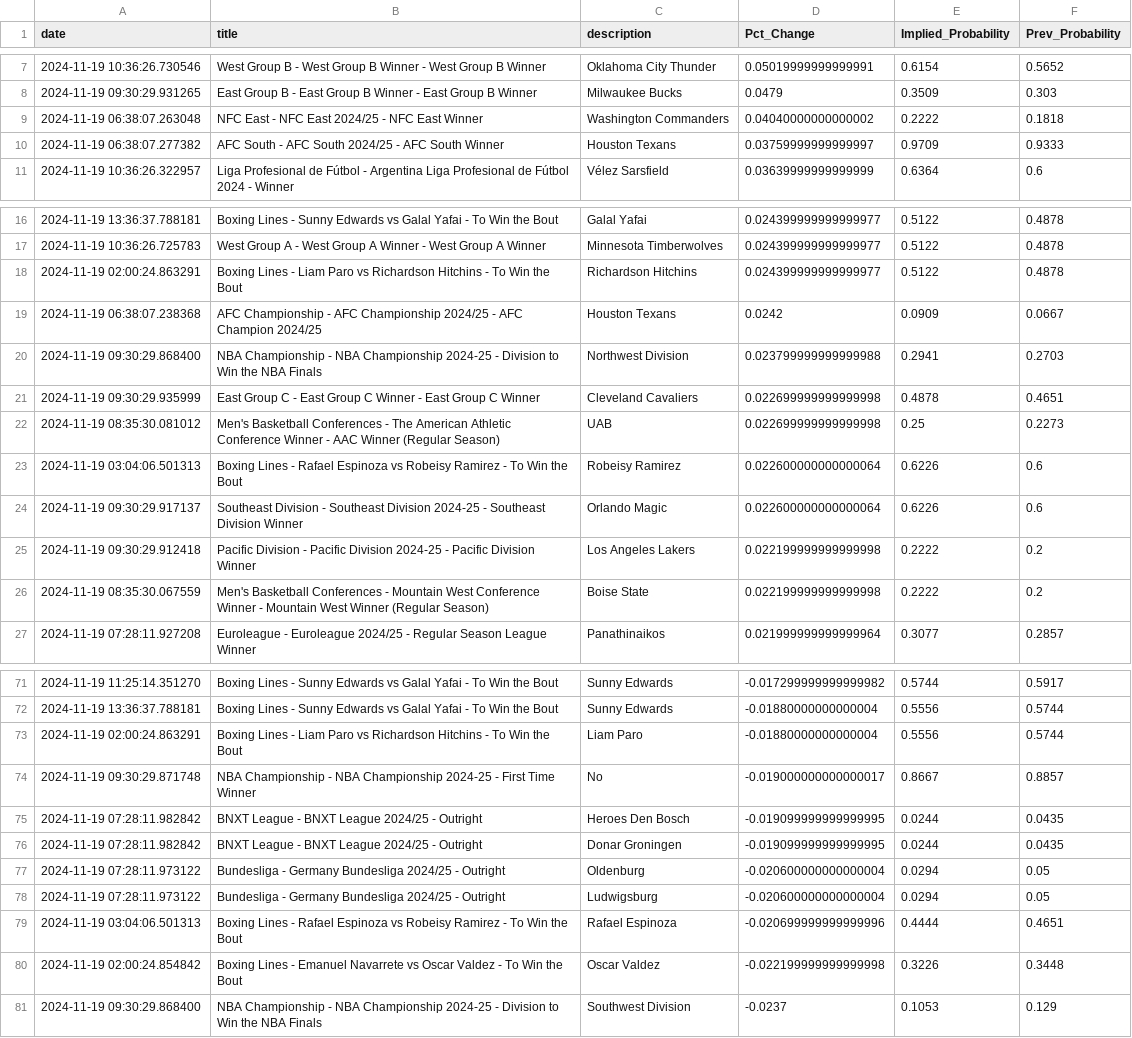
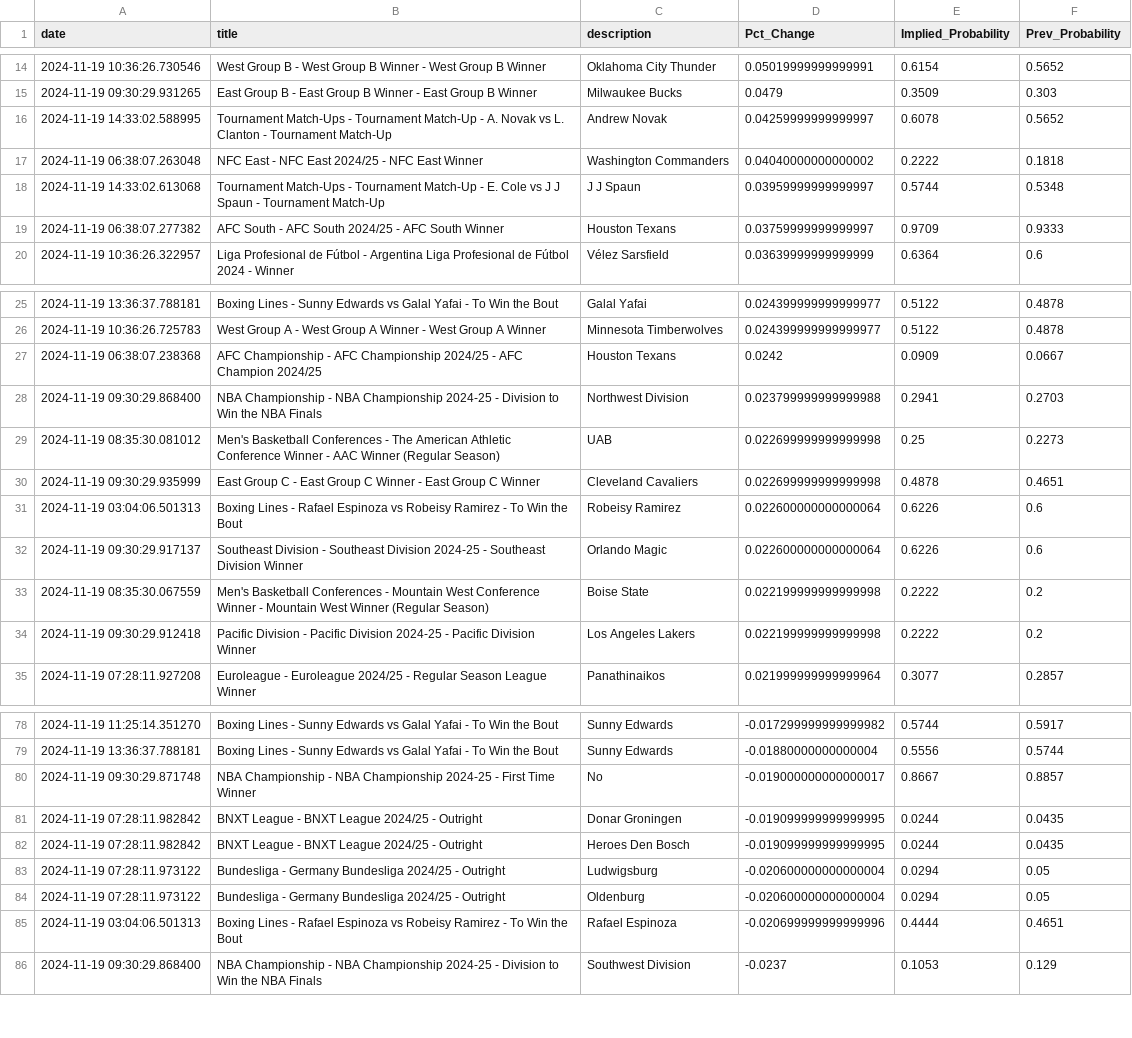
Before and after one commit to aaroncolesmith/data_load, a CSV file: data/bovada_scatter.csv, drawn as a sheet; only a part is shown, gaps mark what is left out; the diff covers the shown part only.

```diff
--- a/data/bovada_scatter.csv
+++ b/data/bovada_scatter.csv
@@ -8,3 +15,5 @@ date,title,description,Pct_Change,Implied_Probability,Prev_Probability
 2024-11-19 09:30:29.931265,East Group B - East Group B Winner - East Group B Winner,Milwaukee Bucks,0.0479,0.3509,0.303
+2024-11-19 14:33:02.588995,Tournament Match-Ups - Tournament Match-Up - A. Novak vs L. Clanton - Tournament Match-Up,Andrew Novak,0.04259999999999997,0.6078,0.5652
 2024-11-19 06:38:07.263048,NFC East - NFC East 2024/25 - NFC East Winner,Washington Commanders,0.04040000000000002,0.2222,0.1818
+2024-11-19 14:33:02.613068,Tournament Match-Ups - Tournament Match-Up - E. Cole vs J J Spaun - Tournament Match-Up,J J Spaun,0.03959999999999997,0.5744,0.5348
 2024-11-19 06:38:07.277382,AFC South - AFC South 2024/25 - AFC South Winner,Houston Texans,0.03759999999999997,0.9709,0.9333
@@ -17,11 +26,10 @@ date,title,description,Pct_Change,Implied_Probability,Prev_Probability
 2024-11-19 10:36:26.725783,West Group A - West Group A Winner - West Group A Winner,Minnesota Timberwolves,0.024399999999999977,0.5122,0.4878
-2024-11-19 02:00:24.863291,Boxing Lines - Liam Paro vs Richardson Hitchins - To Win the Bout,Richardson Hitchins,0.024399999999999977,0.5122,0.4878
 2024-11-19 06:38:07.238368,AFC Championship - AFC Championship 2024/25 - AFC Champion 2024/25,Houston Texans,0.0242,0.0909,0.0667
 2024-11-19 09:30:29.868400,NBA Championship - NBA Championship 2024-25 - Division to Win the NBA Finals,Northwest Division,0.023799999999999988,0.2941,0.2703
+2024-11-19 08:35:30.081012,Men's Basketball Conferences - The American Athletic Conference Winner - AAC Winner (Regular Season),UAB,0.022699999999999998,0.25,0.2273
 2024-11-19 09:30:29.935999,East Group C - East Group C Winner - East Group C Winner,Cleveland Cavaliers,0.022699999999999998,0.4878,0.4651
-2024-11-19 08:35:30.081012,Men's Basketball Conferences - The American Athletic Conference Winner - AAC Winner (Regular Season),UAB,0.022699999999999998,0.25,0.2273
 2024-11-19 03:04:06.501313,Boxing Lines - Rafael Espinoza vs Robeisy Ramirez - To Win the Bout,Robeisy Ramirez,0.022600000000000064,0.6226,0.6
 2024-11-19 09:30:29.917137,Southeast Division - Southeast Division 2024-25 - Southeast Division Winner,Orlando Magic,0.022600000000000064,0.6226,0.6
+2024-11-19 08:35:30.067559,Men's Basketball Conferences - Mountain West Conference Winner - Mountain West Winner (Regular Season),Boise State,0.022199999999999998,0.2222,0.2
 2024-11-19 09:30:29.912418,Pacific Division - Pacific Division 2024-25 - Pacific Division Winner,Los Angeles Lakers,0.022199999999999998,0.2222,0.2
-2024-11-19 08:35:30.067559,Men's Basketball Conferences - Mountain West Conference Winner - Mountain West Winner (Regular Season),Boise State,0.022199999999999998,0.2222,0.2
 2024-11-19 07:28:11.927208,Euroleague - Euroleague 2024/25 - Regular Season League Winner,Panathinaikos,0.021999999999999964,0.3077,0.2857
@@ -72,10 +79,8 @@ date,title,description,Pct_Change,Implied_Probability,Prev_Probability
 2024-11-19 13:36:37.788181,Boxing Lines - Sunny Edwards vs Galal Yafai - To Win the Bout,Sunny Edwards,-0.01880000000000004,0.5556,0.5744
-2024-11-19 02:00:24.863291,Boxing Lines - Liam Paro vs Richardson Hitchins - To Win the Bout,Liam Paro,-0.01880000000000004,0.5556,0.5744
 2024-11-19 09:30:29.871748,NBA Championship - NBA Championship 2024-25 - First Time Winner,No,-0.019000000000000017,0.8667,0.8857
+2024-11-19 07:28:11.982842,BNXT League - BNXT League 2024/25 - Outright,Donar Groningen,-0.019099999999999995,0.0244,0.0435
 2024-11-19 07:28:11.982842,BNXT League - BNXT League 2024/25 - Outright,Heroes Den Bosch,-0.019099999999999995,0.0244,0.0435
-2024-11-19 07:28:11.982842,BNXT League - BNXT League 2024/25 - Outright,Donar Groningen,-0.019099999999999995,0.0244,0.0435
+2024-11-19 07:28:11.973122,Bundesliga - Germany Bundesliga 2024/25 - Outright,Ludwigsburg,-0.020600000000000004,0.0294,0.05
 2024-11-19 07:28:11.973122,Bundesliga - Germany Bundesliga 2024/25 - Outright,Oldenburg,-0.020600000000000004,0.0294,0.05
-2024-11-19 07:28:11.973122,Bundesliga - Germany Bundesliga 2024/25 - Outright,Ludwigsburg,-0.020600000000000004,0.0294,0.05
 2024-11-19 03:04:06.501313,Boxing Lines - Rafael Espinoza vs Robeisy Ramirez - To Win the Bout,Rafael Espinoza,-0.020699999999999996,0.4444,0.4651
-2024-11-19 02:00:24.854842,Boxing Lines - Emanuel Navarrete vs Oscar Valdez - To Win the Bout,Oscar Valdez,-0.022199999999999998,0.3226,0.3448
 2024-11-19 09:30:29.868400,NBA Championship - NBA Championship 2024-25 - Division to Win the NBA Finals,Southwest Division,-0.0237,0.1053,0.129
```
Also changed, not shown: 16 added rows, 1 removed row and 1 moved row elsewhere in this file, 1 other file.
